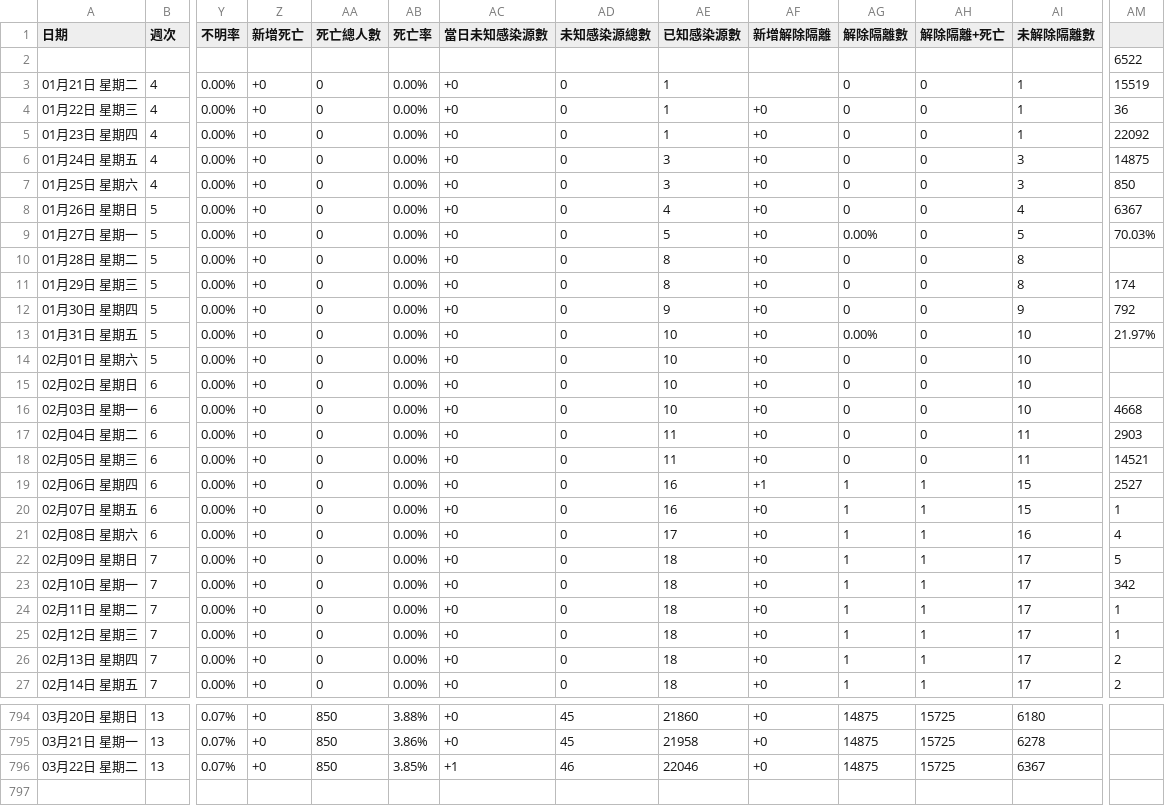
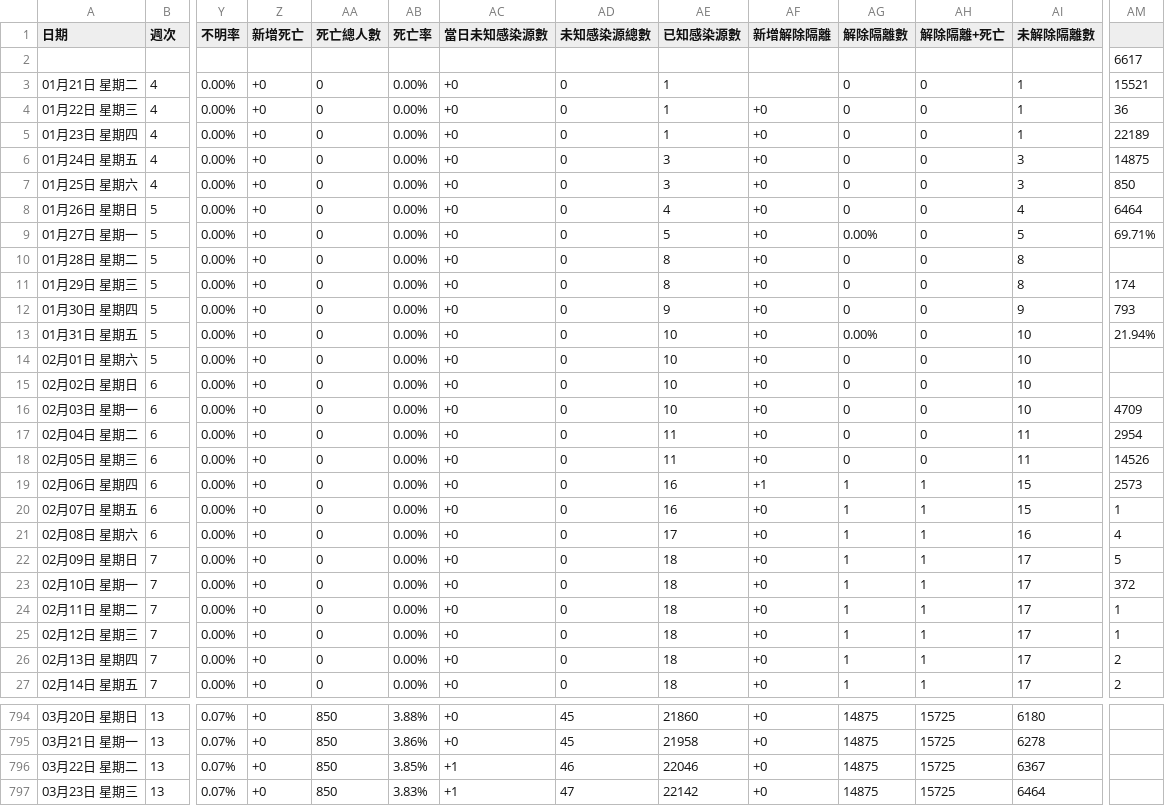
Before and after one commit to Linc-tw/COVID_breakdown, a CSV file: raw_data/COVID-19_in_Taiwan_raw_data_status_evolution.csv, drawn as a sheet; only a part is shown, gaps mark what is left out; rows hold the shown columns only; the diff covers the shown part only; the diff names each change by its address in the sheet, - before the commit and + after, or states it on an @@ line.

Commit message:
Automatic data update

```diff
--- a/raw_data/COVID-19_in_Taiwan_raw_data_status_evolution.csv
+++ b/raw_data/COVID-19_in_Taiwan_raw_data_status_evolution.csv
-AM2: 6522
+AM2: 6617
-AM3: 15519
+AM3: 15521
-AM5: 22092
+AM5: 22189
-AM8: 6367
+AM8: 6464
-AM9: 70.03%
+AM9: 69.71%
-AM12: 792
+AM12: 793
-AM13: 21.97%
+AM13: 21.94%
-AM16: 4668
+AM16: 4709
-AM17: 2903
+AM17: 2954
-AM18: 14521
+AM18: 14526
-AM19: 2527
+AM19: 2573
-AM23: 342
+AM23: 372
+row 797: 03月23日 星期三 | 13 | 0.07% | +0 | 850 | 3.83% | +1 | 47 | 22142 | +0 | 14875 | 15725 | 6464
```
Also changed, not shown: 7 edited cells elsewhere in this file, processed_data/2022/local_case_per_county.csv, processed_data/latest/vaccination_by_brand.csv, 53 other files.
